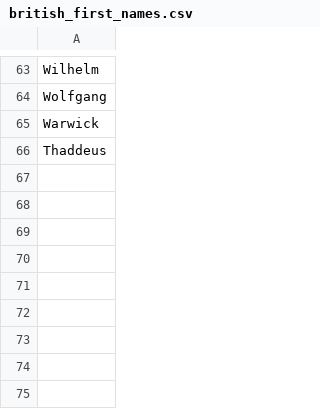
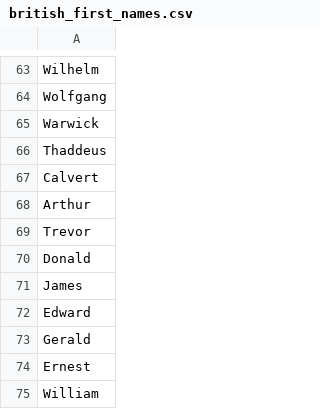
Before and after one commit to Viktor-Butkovich/Scramble-for-Africa-game, a CSV file: text/names/british_first_names.csv, drawn as a sheet; only a part is shown, gaps mark what is left out; the diff names each change by its address in the sheet, - before the commit and + after, or states it on an @@ line.

```diff
--- a/text/names/british_first_names.csv
+++ b/text/names/british_first_names.csv
+row 67: Calvert
+row 68: Arthur
+row 69: Trevor
+row 70: Donald
+row 71: James
+row 72: Edward
+row 73: Gerald
+row 74: Ernest
+row 75: William
```
Also changed, not shown: text/locations/british_settlement_names.csv, text/names/british_last_names.csv, 6 other files.
